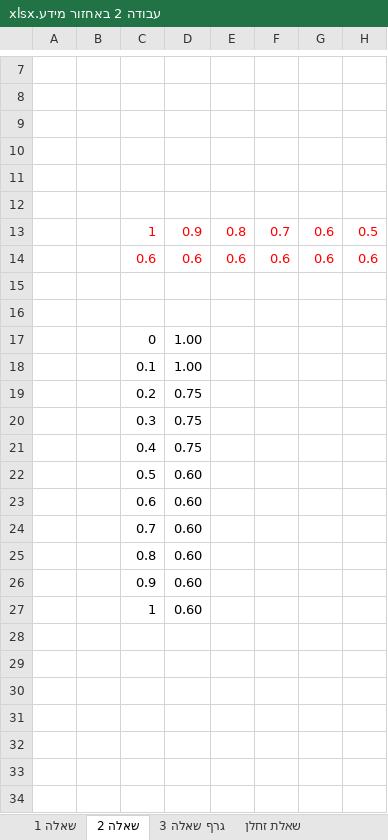
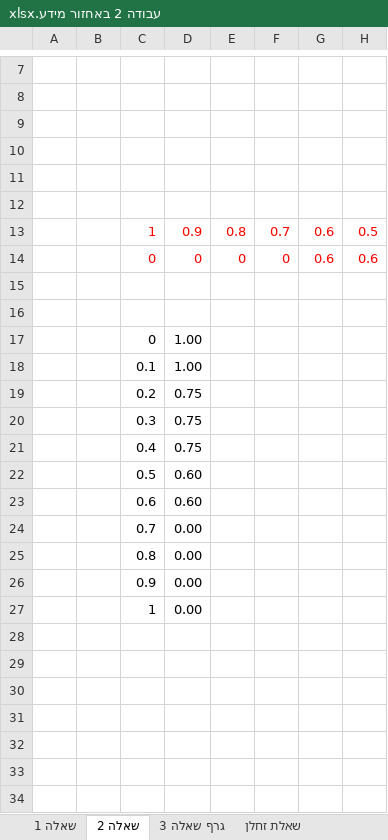
Before and after one commit to DinaKakiashvili/IR, an Excel workbook: HW2_ALGORITHM_ARCHOTECTS/עבודה 2 באחזור מידע.xlsx, sheet שאלה 2, drawn as a sheet; only a part is shown, gaps mark what is left out; values as stored, in another font and other column widths than the file's, no borders; charts and pictures not drawn; the diff names each change by its address in the sheet, - before the commit and + after, or states it on an @@ line.

```diff
--- a/HW2_ALGORITHM_ARCHOTECTS/עבודה 2 באחזור מידע.xlsx (sheet שאלה 2)
+++ b/HW2_ALGORITHM_ARCHOTECTS/עבודה 2 באחזור מידע.xlsx (sheet שאלה 2)
-C14: 0.6
+C14: 0
-D14: 0.6
+D14: 0
-E14: 0.6
+E14: 0
-F14: 0.6
+F14: 0
-D24:D27: 0.60
+D24:D27: 0.00
```
Also changed, not shown: charts or pictures, 1 other file.
